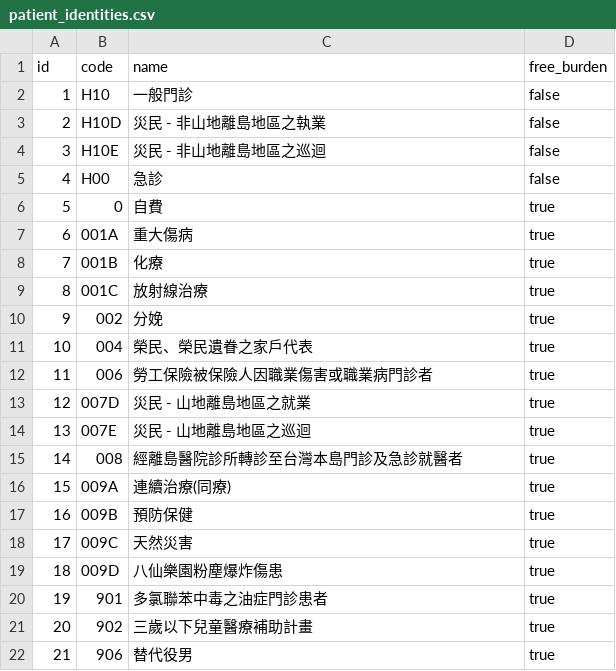
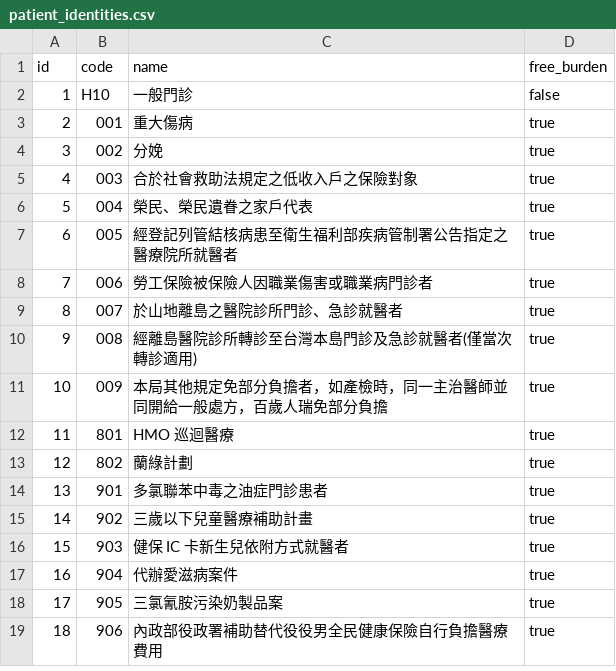
Before and after one commit to juliehung/totoro-version, a CSV file: src/main/resources/config/liquibase/patient_identities.csv, drawn as a sheet; removed rows and columns are numbered as before the commit, all else as after; the diff names each change by its address in the sheet, - before the commit and + after, or states it on an @@ line.

Commit message:
Fix patient identities

```diff
--- a/src/main/resources/config/liquibase/patient_identities.csv
+++ b/src/main/resources/config/liquibase/patient_identities.csv
-row 3: 2 | H10D | 災民 - 非山地離島地區之執業 | false
-row 4: 3 | H10E | 災民 - 非山地離島地區之巡迴 | false
-row 5: 4 | H00 | 急診 | false
-row 6: 5 | 0 | 自費 | true
@@ column A (id) renumbered from row 3 down @@
-B3 (code): 001A
+B3 (code): 001
-row 8: 7 | 001B | 化療 | true
-row 9: 8 | 001C | 放射線治療 | true
+row 5: 4 | 003 | 合於社會救助法規定之低收入戶之保險對象 | true
+row 7: 6 | 005 | 經登記列管結核病患至衛生福利部疾病管制署公告指定之醫療院所就醫者 | true
-B9 (code): 007D
+B9 (code): 007
-C9 (name): 災民 - 山地離島地區之就業
+C9 (name): 於山地離島之醫院診所門診、急診就醫者
-row 14: 13 | 007E | 災民 - 山地離島地區之巡迴 | true
-C10 (name): 經離島醫院診所轉診至台灣本島門診及急診就醫者
+C10 (name): 經離島醫院診所轉診至台灣本島門診及急診就醫者(僅當次轉診適用)
-B11 (code): 009A
+B11 (code): 009
-C11 (name): 連續治療(同療)
+C11 (name): 本局其他規定免部分負擔者，如產檢時，同一主治醫師並同開給一般處方，百歲人瑞免部分負擔
-row 17: 16 | 009B | 預防保健 | true
-row 18: 17 | 009C | 天然災害 | true
-row 19: 18 | 009D | 八仙樂園粉塵爆炸傷患 | true
+row 12: 11 | 801 | HMO 巡迴醫療 | true
+row 13: 12 | 802 | 蘭綠計劃 | true
+row 16: 15 | 903 | 健保 IC 卡新生兒依附方式就醫者 | true
+row 17: 16 | 904 | 代辦愛滋病案件 | true
+row 18: 17 | 905 | 三氯氰胺污染奶製品案 | true
-C19 (name): 替代役男
+C19 (name): 內政部役政署補助替代役役男全民健康保險自行負擔醫療費用
```
